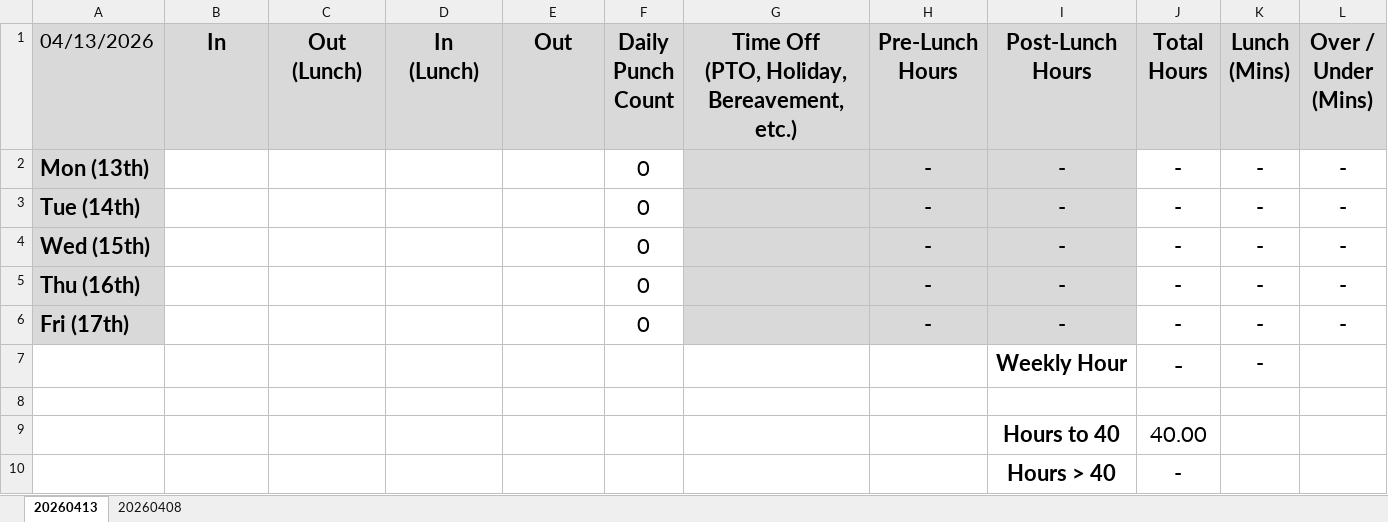
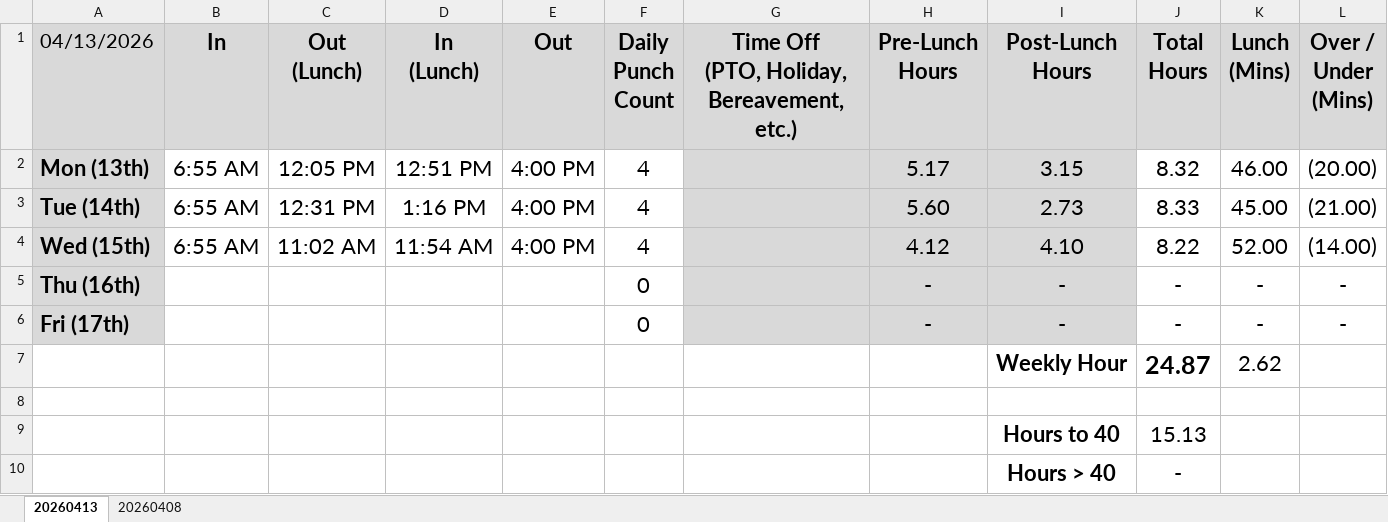
Before and after one commit to nsPubRepo/Development, an Excel workbook: Time_Tracking/WorkHours_Calculator_2026.xlsx, sheet 20260413, drawn as a sheet; values as stored, in another font and other column widths than the file's, no borders; conditional formats not drawn; removed rows and columns are numbered as before the commit, all else as after; the diff names each change by its address in the sheet, - before the commit and + after, or states it on an @@ line.

```diff
--- a/Time_Tracking/WorkHours_Calculator_2026.xlsx (sheet 20260413)
+++ b/Time_Tracking/WorkHours_Calculator_2026.xlsx (sheet 20260413)
-row 2: Mon (13th) |  |  |  |  | 0 |  | - | - | - | - | -
-row 3: Tue (14th) |  |  |  |  | 0 |  | - | - | - | - | -
-row 4: Wed (15th) |  |  |  |  | 0 |  | - | - | - | - | -
+row 2: Mon (13th) | 6:55 AM | 12:05 PM | 12:51 PM | 4:00 PM | 4 |  | 5.17 | 3.15 | 8.32 | 46.00 | (20.00)
+row 3: Tue (14th) | 6:55 AM | 12:31 PM | 1:16 PM | 4:00 PM | 4 |  | 5.60 | 2.73 | 8.33 | 45.00 | (21.00)
+row 4: Wed (15th) | 6:55 AM | 11:02 AM | 11:54 AM | 4:00 PM | 4 |  | 4.12 | 4.10 | 8.22 | 52.00 | (14.00)
-row 7:  |  |  |  |  |  |  |  | Weekly Hour | - | -
+row 7:  |  |  |  |  |  |  |  | Weekly Hour | 24.87 | 2.62
-J9 (Total Hours): 40.00
+J9 (Total Hours): 15.13
```
Also changed, not shown: 1 other file.
